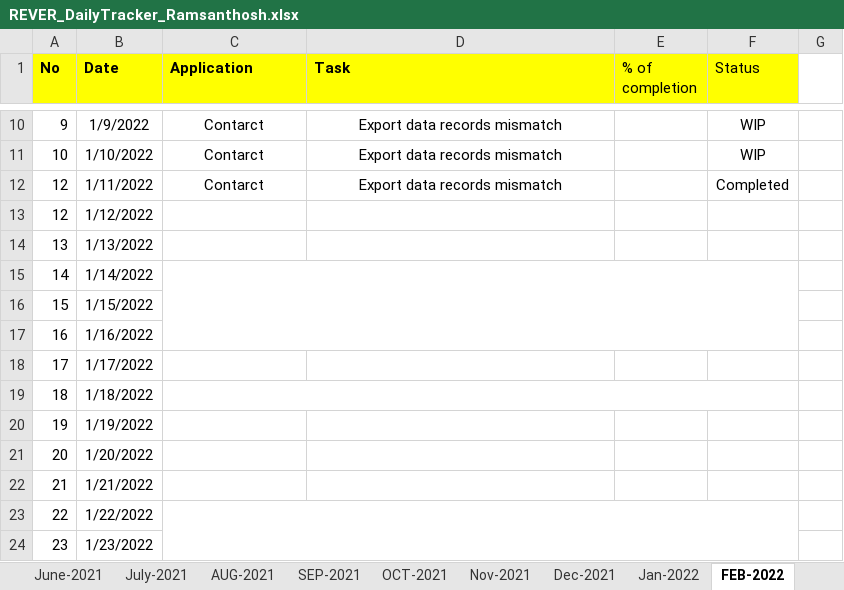
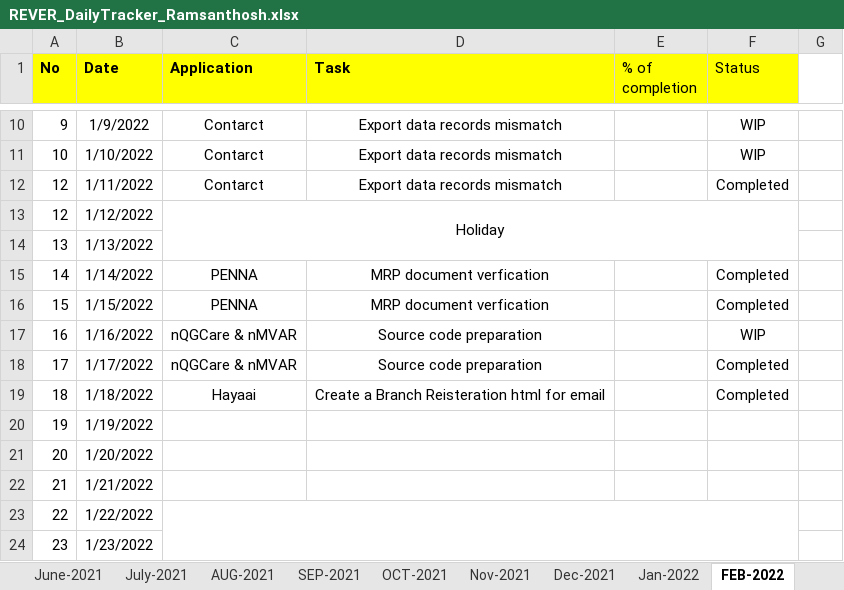
Before and after one commit to RIGELSOFTSINGAPORE/DailyTracker, an Excel workbook: REVER_DailyTracker_Ramsanthosh.xlsx, sheet FEB-2022, drawn as a sheet; only a part is shown, gaps mark what is left out; values as stored, in another font and other column widths than the file's, no borders; the diff names each change by its address in the sheet, - before the commit and + after, or states it on an @@ line.

Commit message:
Add files via upload

```diff
--- a/REVER_DailyTracker_Ramsanthosh.xlsx (sheet FEB-2022)
+++ b/REVER_DailyTracker_Ramsanthosh.xlsx (sheet FEB-2022)
-C13 (Application): (empty)
+C13 (Application): Holiday
+C13:F14 merged
-C15:C16 (Application): (empty)
+C15:C16 (Application): PENNA
-C15:F17 merged
-D15:D16 (Task): (empty)
+D15:D16 (Task): MRP document verfication
-F15:F16 (Status): (empty)
+F15:F16 (Status): Completed
-C17:C18 (Application): (empty)
+C17:C18 (Application): nQGCare & nMVAR
-D17:D18 (Task): (empty)
+D17:D18 (Task): Source code preparation
-F17 (Status): (empty)
+F17 (Status): WIP
-F18:F19 (Status): (empty)
+F18:F19 (Status): Completed
-C19 (Application): (empty)
+C19 (Application): Hayaai
-C19:F19 merged
-D19 (Task): (empty)
+D19 (Task): Create a Branch Reisteration html for email
```
